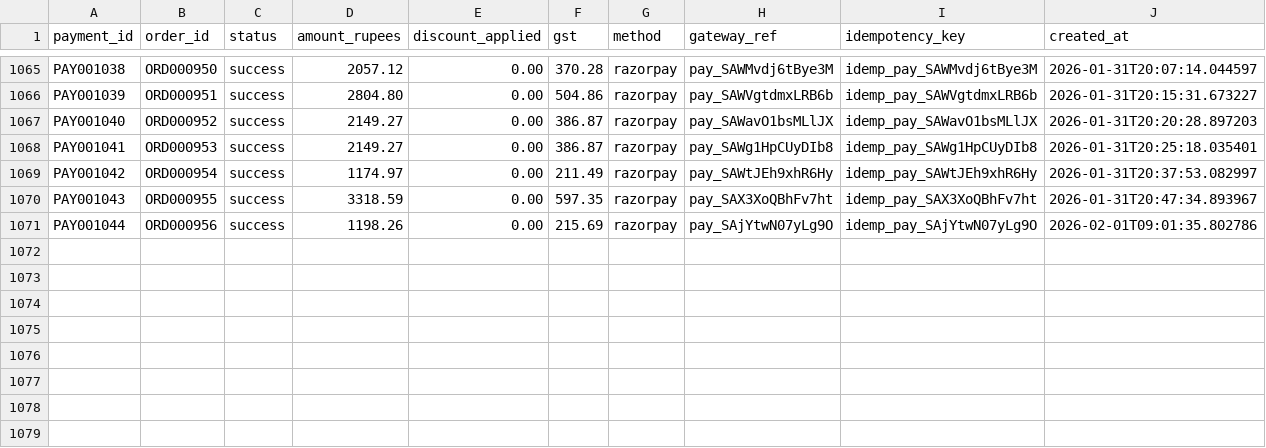
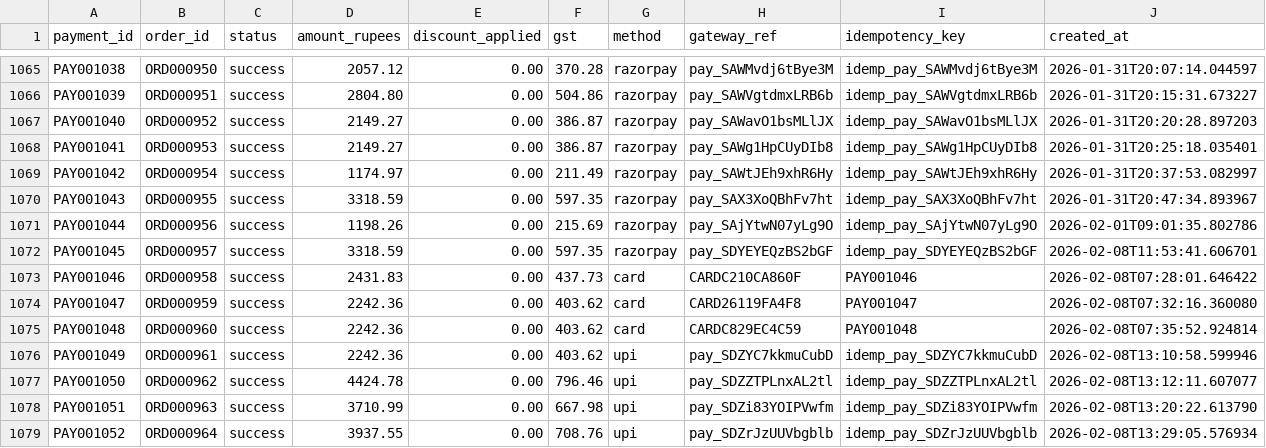
Before and after one commit to riddhij0804/EY_CodeCrafters, a CSV file: backend/data/payments.csv, drawn as a sheet; only a part is shown, gaps mark what is left out.

```diff
--- a/backend/data/payments.csv
+++ b/backend/data/payments.csv
@@ -1071 +1071,9 @@ PAY001043,ORD000955,success,3318.59,0.00,597.35,razorpay,pay_SAX3XoQBhFv7ht,idem
 PAY001044,ORD000956,success,1198.26,0.00,215.69,razorpay,pay_SAjYtwN07yLg9O,idemp_pay_SAjYtwN07yLg9O,2026-02-01T09:01:35.802786
+PAY001045,ORD000957,success,3318.59,0.00,597.35,razorpay,pay_SDYEYEQzBS2bGF,idemp_pay_SDYEYEQzBS2bGF,2026-02-08T11:53:41.606701
+PAY001046,ORD000958,success,2431.83,0.00,437.73,card,CARDC210CA860F,PAY001046,2026-02-08T07:28:01.646422
+PAY001047,ORD000959,success,2242.36,0.00,403.62,card,CARD26119FA4F8,PAY001047,2026-02-08T07:32:16.360080
+PAY001048,ORD000960,success,2242.36,0.00,403.62,card,CARDC829EC4C59,PAY001048,2026-02-08T07:35:52.924814
+PAY001049,ORD000961,success,2242.36,0.00,403.62,upi,pay_SDZYC7kkmuCubD,idemp_pay_SDZYC7kkmuCubD,2026-02-08T13:10:58.599946
+PAY001050,ORD000962,success,4424.78,0.00,796.46,upi,pay_SDZZTPLnxAL2tl,idemp_pay_SDZZTPLnxAL2tl,2026-02-08T13:12:11.607077
+PAY001051,ORD000963,success,3710.99,0.00,667.98,upi,pay_SDZi83YOIPVwfm,idemp_pay_SDZi83YOIPVwfm,2026-02-08T13:20:22.613790
+PAY001052,ORD000964,success,3937.55,0.00,708.76,upi,pay_SDZrJzUUVbgblb,idemp_pay_SDZrJzUUVbgblb,2026-02-08T13:29:05.576934
```
Also changed, not shown: backend/data/orders.csv, 17 other files.
